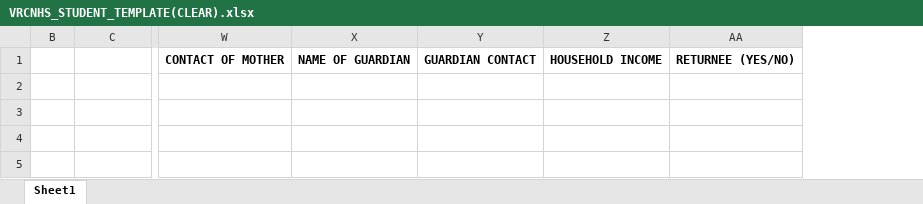
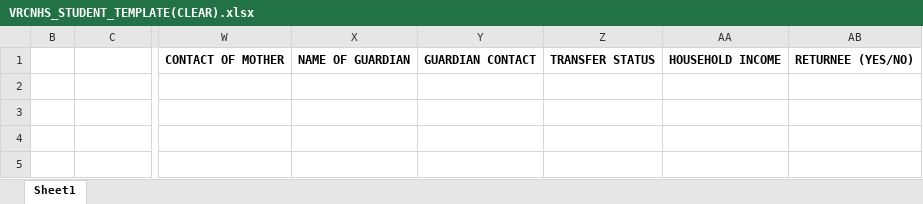
Before and after one commit to Rafafi123/vrcnhs-dep-priv, an Excel workbook: data/static/media/VRCNHS_STUDENT_TEMPLATE(CLEAR).xlsx, sheet Sheet1, drawn as a sheet; only a part is shown, gaps mark what is left out; values as stored, in another font and other column widths than the file's, no borders; table styles not drawn; the diff names each change by its address in the sheet, - before the commit and + after, or states it on an @@ line.

```diff
--- a/data/static/media/VRCNHS_STUDENT_TEMPLATE(CLEAR).xlsx (sheet Sheet1)
+++ b/data/static/media/VRCNHS_STUDENT_TEMPLATE(CLEAR).xlsx (sheet Sheet1)
+column Z, row 1: TRANSFER STATUS
```
Also changed, not shown: data/static/media/VRCNHS_STUDENT_TEMPLATE.xlsx, 4 other files.
